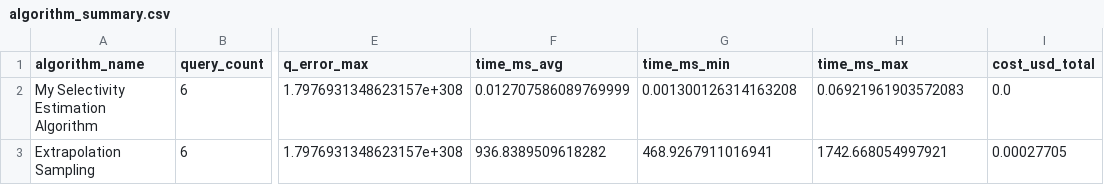
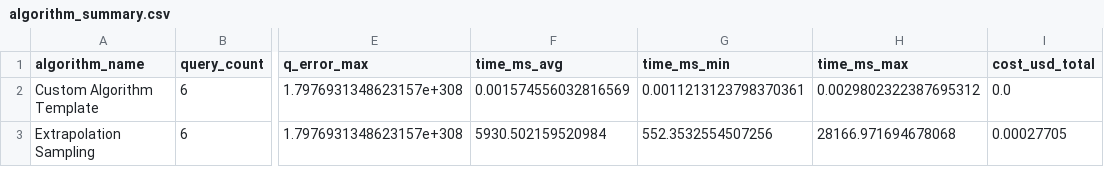
Before and after one commit to utndatasystems/SemCEB, a CSV file: results/tables/algorithm_summary.csv, drawn as a sheet; only a part is shown, gaps mark what is left out; the diff names each change by its address in the sheet, - before the commit and + after, or states it on an @@ line.

```diff
--- a/results/tables/algorithm_summary.csv
+++ b/results/tables/algorithm_summary.csv
-A2 (algorithm_name): My Selectivity Estimation Algorithm
+A2 (algorithm_name): Custom Algorithm Template
-F2 (time_ms_avg): 0.012707586089769999
+F2 (time_ms_avg): 0.001574556032816569
-G2 (time_ms_min): 0.001300126314163208
+G2 (time_ms_min): 0.0011213123798370361
-H2 (time_ms_max): 0.06921961903572083
+H2 (time_ms_max): 0.0029802322387695312
-F3 (time_ms_avg): 936.8389509618282
+F3 (time_ms_avg): 5930.502159520984
-G3 (time_ms_min): 468.9267911016941
+G3 (time_ms_min): 552.3532554507256
-H3 (time_ms_max): 1742.668054997921
+H3 (time_ms_max): 28166.971694678068
```
Also changed, not shown: results/tables/per_query_statistics.csv, 34 other files.
